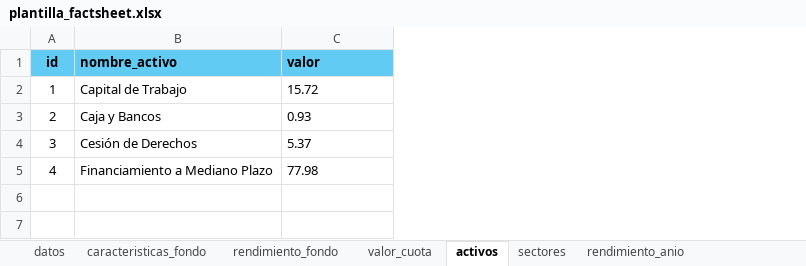
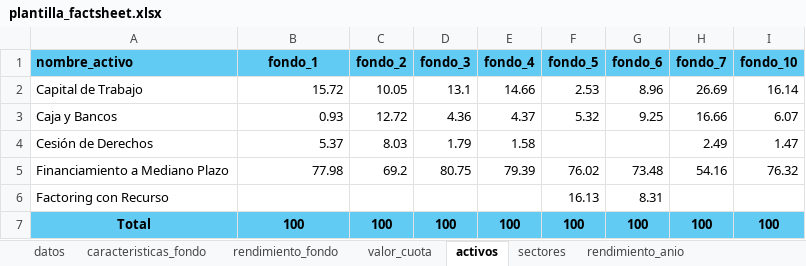
Before and after one commit to Conexa-Web/factsheet, an Excel workbook: src/assets/Plantilla/plantilla_factsheet.xlsx, sheet activos, drawn as a sheet; values as stored, in another font and other column widths than the file's, no borders; removed rows and columns are numbered as before the commit, all else as after; the diff names each change by its address in the sheet, - before the commit and + after, or states it on an @@ line.

```diff
--- a/src/assets/Plantilla/plantilla_factsheet.xlsx (sheet activos)
+++ b/src/assets/Plantilla/plantilla_factsheet.xlsx (sheet activos)
-column A (id), rows 2-5: 1 | 2 | 3 | 4
+column C (fondo_2), rows 2-5: 10.05 | 12.72 | 8.03 | 69.2
+column D (fondo_3), rows 2-5: 13.1 | 4.36 | 1.79 | 80.75
+column E (fondo_4), rows 2-5: 14.66 | 4.37 | 1.58 | 79.39
+column F (fondo_5), rows 2-5: 2.53 | 5.32 |  | 76.02
+column G (fondo_6), rows 2-5: 8.96 | 9.25 |  | 73.48
+column H (fondo_7), rows 2-5: 26.69 | 16.66 | 2.49 | 54.16
+column I (fondo_10), rows 2-5: 16.14 | 6.07 | 1.47 | 76.32
-B1: valor
+B1: fondo_1
-B1 alignment: left
+B1 alignment: center
-B2:B5 alignment: left
+B2:B5 alignment: right
+row 6: Factoring con Recurso |  |  |  |  | 16.13 | 8.31
+row 7: Total | 100 | 100 | 100 | 100 | 100 | 100 | 100 | 100
```
Also changed, not shown: sheet sectores, sheet caracteristicas_fondo, sheet rendimiento_fondo, sheet rendimiento_anio, sheet valor_cuota, 29 other files.
